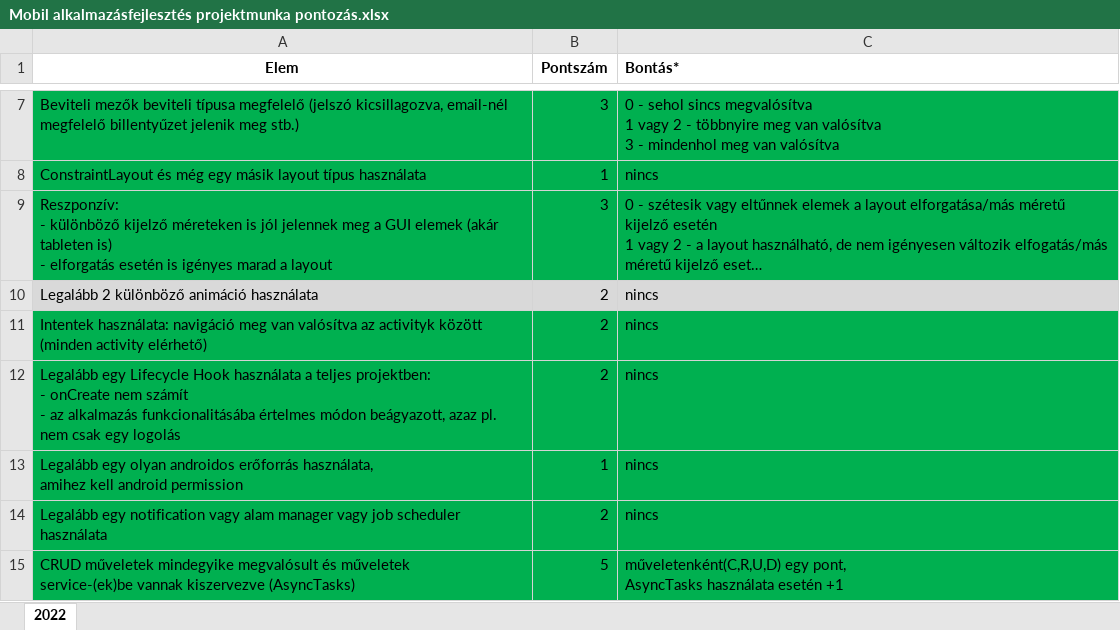
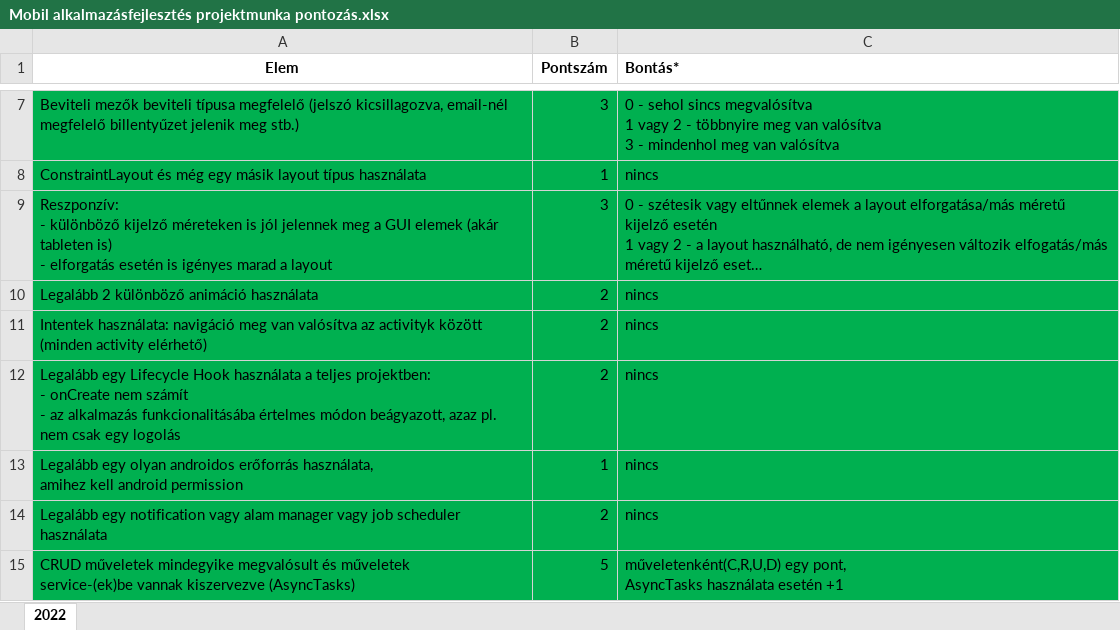
Before and after one commit to Leonovvs/Mobil-alk-project, an Excel workbook: Mobil alkalmazásfejlesztés projektmunka pontozás.xlsx, sheet 2022, drawn as a sheet; only a part is shown, gaps mark what is left out; long unchanged cells end in …; values as stored, in another font and other column widths than the file's, no borders; the diff names each change by its address in the sheet, - before the commit and + after, or states it on an @@ line.

Commit message:
Update Mobil alkalmazásfejlesztés projektmunka pontozás.xlsx

```diff
--- a/Mobil alkalmazásfejlesztés projektmunka pontozás.xlsx (sheet 2022)
+++ b/Mobil alkalmazásfejlesztés projektmunka pontozás.xlsx (sheet 2022)
-A10:C10 fill: #D9D9D9
+A10:C10 fill: #00B050
```
